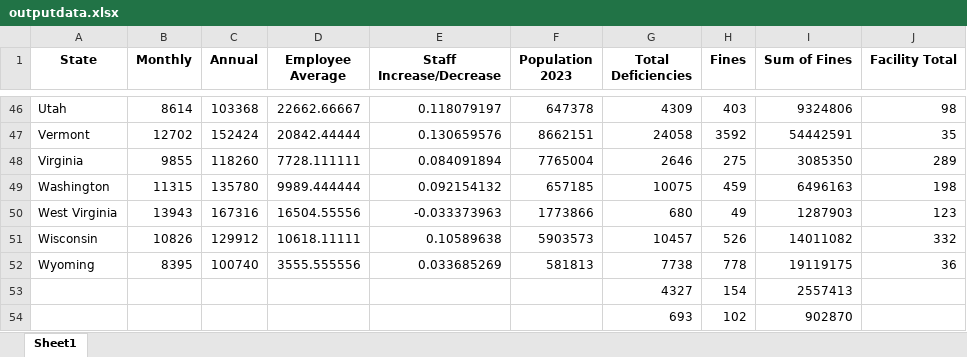
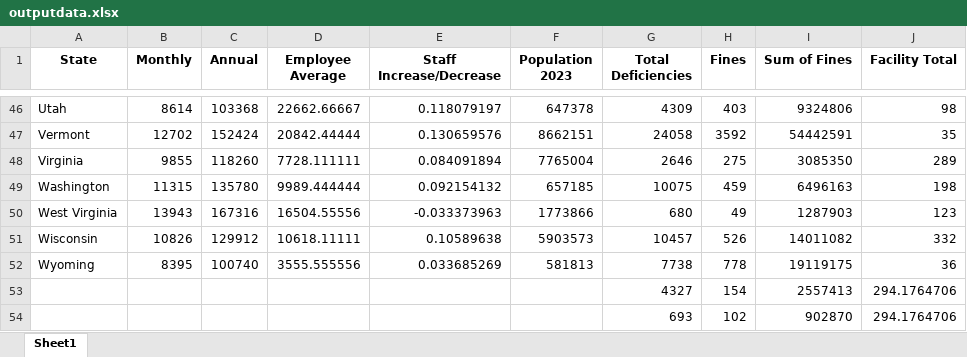
Before and after one commit to Kells2234/Capstone-Project, an Excel workbook: outputdata.xlsx, sheet Sheet1, drawn as a sheet; only a part is shown, gaps mark what is left out; values as stored, in another font and other column widths than the file's, no borders; the diff names each change by its address in the sheet, - before the commit and + after, or states it on an @@ line.

```diff
--- a/outputdata.xlsx (sheet Sheet1)
+++ b/outputdata.xlsx (sheet Sheet1)
-J53:J54 (Facility Total): (empty)
+J53:J54 (Facility Total): 294.1764706
```
Also changed, not shown: 4 other files.
